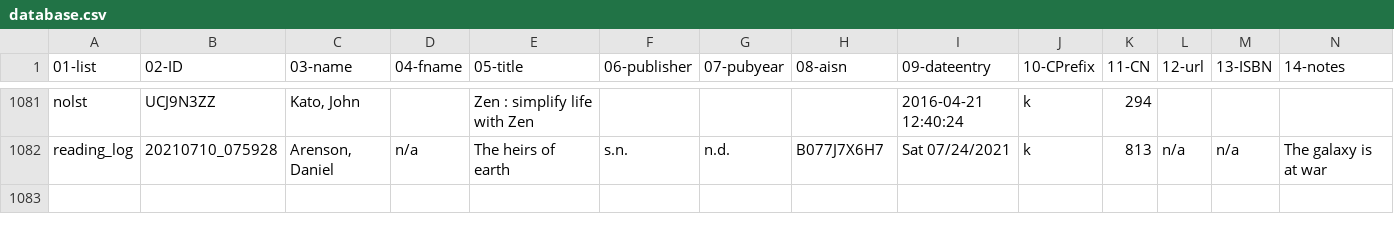
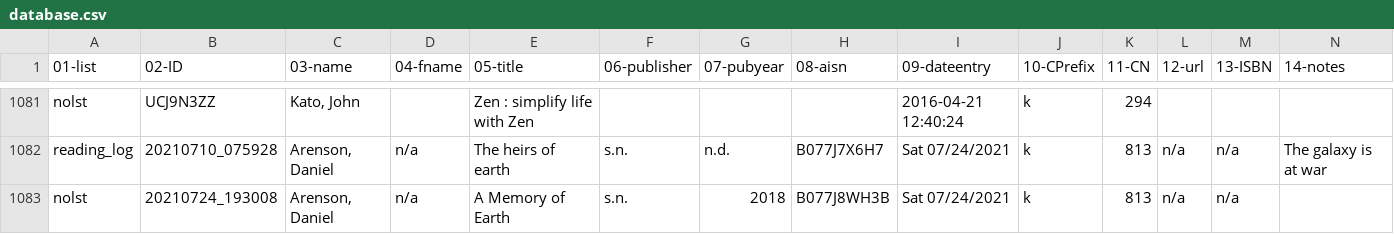
Before and after one commit to justinleetyler/justinleetyler.github.io, a CSV file: database.csv, drawn as a sheet; only a part is shown, gaps mark what is left out; rows hold the shown columns only; the diff names each change by its address in the sheet, - before the commit and + after, or states it on an @@ line.

Commit message:
'updated'

```diff
--- a/database.csv
+++ b/database.csv
+row 1083: nolst | 20210724_193008 | Arenson, Daniel | n/a | A Memory of Earth | s.n. | 2018 | B077J8WH3B | Sat 07/24/2021 | k | 813 | n/a | n/a
```
